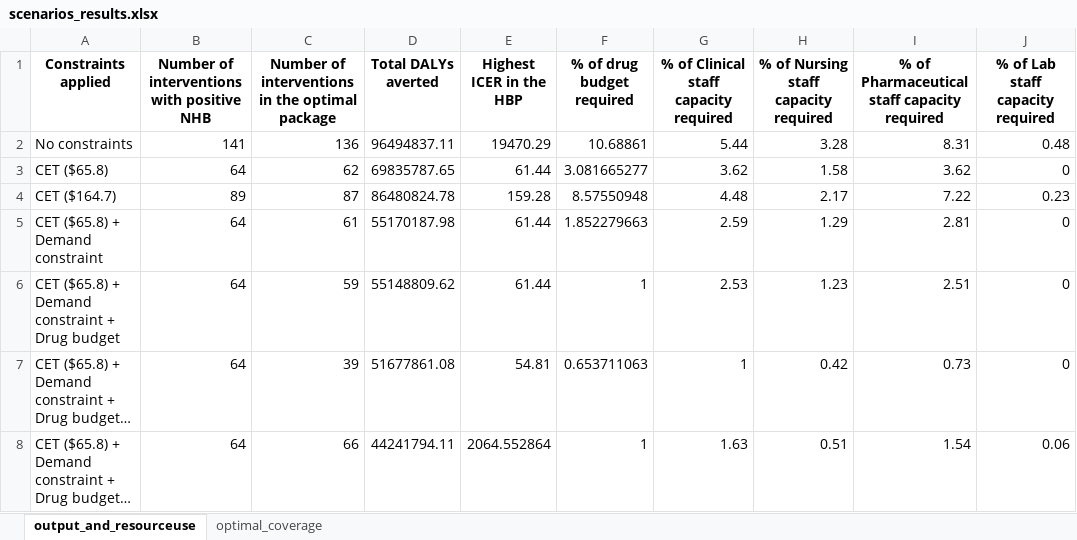
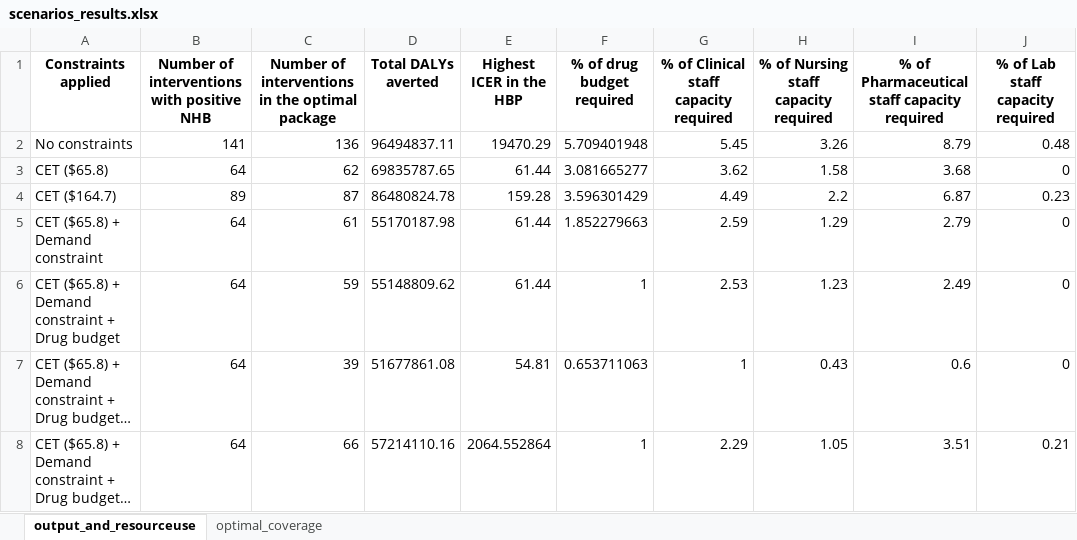
Before and after one commit to sakshimohan/malawi_ehp, an Excel workbook: 2_outputs/tables/scenarios_results.xlsx, sheet output_and_resourceuse, drawn as a sheet; long unchanged cells end in …; values as stored, in another font and other column widths than the file's, no borders; the diff names each change by its address in the sheet, - before the commit and + after, or states it on an @@ line.

Commit message:
fix error in cervical cancer interventions - hr need and consumable cost

```diff
--- a/2_outputs/tables/scenarios_results.xlsx (sheet output_and_resourceuse)
+++ b/2_outputs/tables/scenarios_results.xlsx (sheet output_and_resourceuse)
-F2 (% of drug budget required): 10.68861
+F2 (% of drug budget required): 5.709401948
-G2: 5.44
+G2: 5.45
-H2: 3.28
+H2: 3.26
-I2: 8.31
+I2: 8.79
-I3: 3.62
+I3: 3.68
-F4 (% of drug budget required): 8.57550948
+F4 (% of drug budget required): 3.596301429
-G4: 4.48
+G4: 4.49
-H4: 2.17
+H4: 2.2
-I4: 7.22
+I4: 6.87
-I5: 2.81
+I5: 2.79
-I6: 2.51
+I6: 2.49
-H7: 0.42
+H7: 0.43
-I7: 0.73
+I7: 0.6
-D8 (Total DALYs averted): 44241794.11
+D8 (Total DALYs averted): 57214110.16
-G8: 1.63
+G8: 2.29
-H8: 0.51
+H8: 1.05
-I8: 1.54
+I8: 3.51
-J8 (% of Lab staff capacity required): 0.06
+J8 (% of Lab staff capacity required): 0.21
```
Also changed, not shown: 8 other files.
